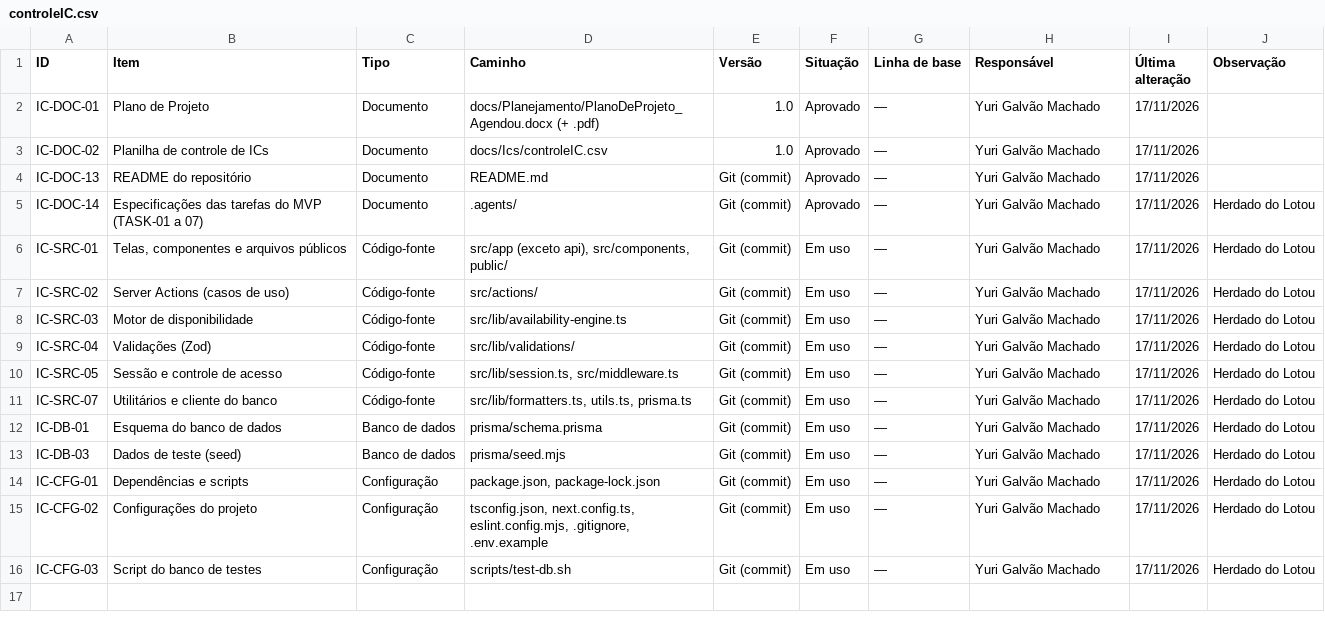
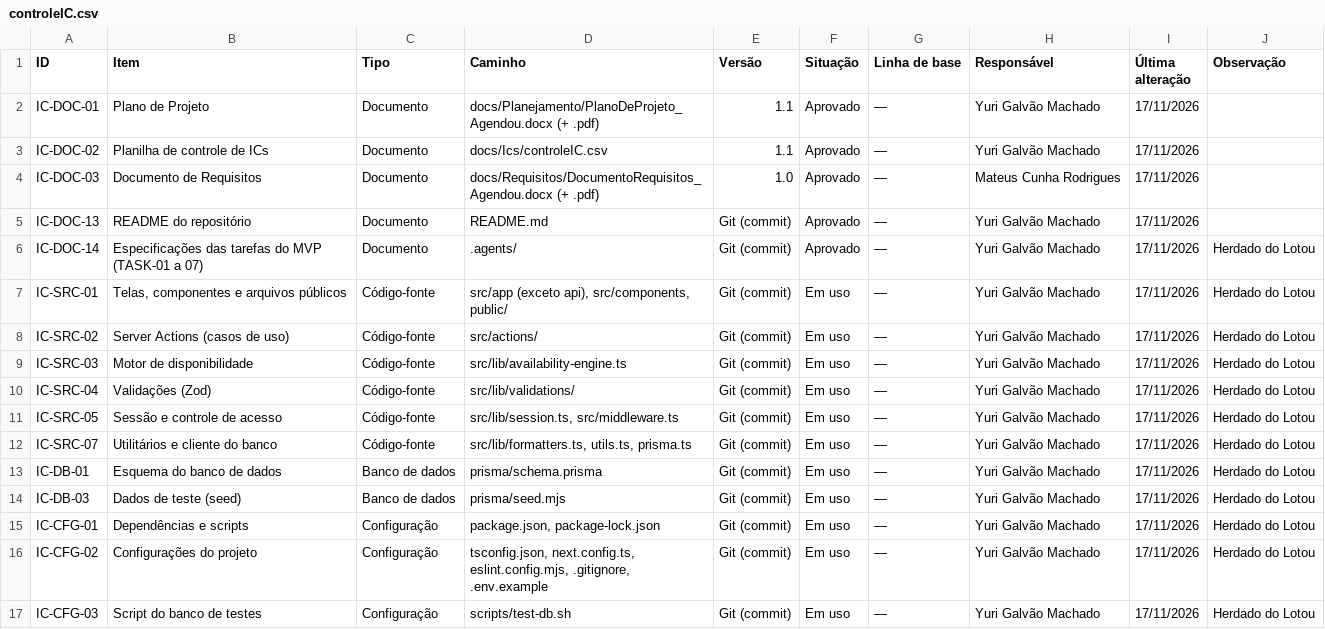
Before and after one commit to 7mad7/Agendou, a CSV file: docs/Ics/controleIC.csv, drawn as a sheet.

Commit message:
docs: Documento de Requisitos v1.0 e Plano de Projeto v1.1

```diff
--- a/docs/Ics/controleIC.csv
+++ b/docs/Ics/controleIC.csv
@@ -1,4 +1,5 @@
 ID,Item,Tipo,Caminho,Versão,Situação,Linha de base,Responsável,Última alteração,Observação
-IC-DOC-01,Plano de Projeto,Documento,docs/Planejamento/PlanoDeProjeto_Agendou.docx (+ .pdf),1.0,Aprovado,—,Yuri Galvão Machado,17/11/2026,
-IC-DOC-02,Planilha de controle de ICs,Documento,docs/Ics/controleIC.csv,1.0,Aprovado,—,Yuri Galvão Machado,17/11/2026,
+IC-DOC-01,Plano de Projeto,Documento,docs/Planejamento/PlanoDeProjeto_Agendou.docx (+ .pdf),1.1,Aprovado,—,Yuri Galvão Machado,17/11/2026,
+IC-DOC-02,Planilha de controle de ICs,Documento,docs/Ics/controleIC.csv,1.1,Aprovado,—,Yuri Galvão Machado,17/11/2026,
+IC-DOC-03,Documento de Requisitos,Documento,docs/Requisitos/DocumentoRequisitos_Agendou.docx (+ .pdf),1.0,Aprovado,—,Mateus Cunha Rodrigues,17/11/2026,
 IC-DOC-13,README do repositório,Documento,README.md,Git (commit),Aprovado,—,Yuri Galvão Machado,17/11/2026,
```
Also changed, not shown: 4 other files.
